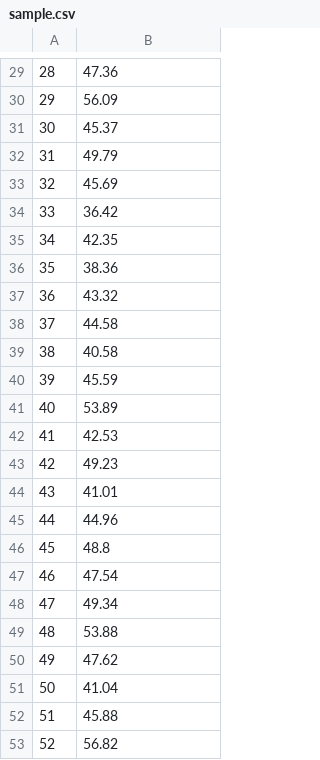
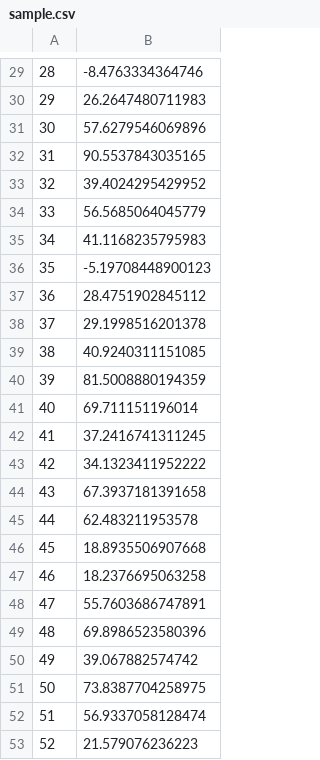
Before and after one commit to SCosta352/Stats_Sum24, a CSV file: sample.csv, drawn as a sheet; only a part is shown, gaps mark what is left out; the diff covers the shown part only.

```diff
--- a/sample.csv
+++ b/sample.csv
@@ -29,25 +29,25 @@
-"28",47.36
-"29",56.09
-"30",45.37
-"31",49.79
-"32",45.69
-"33",36.42
-"34",42.35
-"35",38.36
-"36",43.32
-"37",44.58
-"38",40.58
-"39",45.59
-"40",53.89
-"41",42.53
-"42",49.23
-"43",41.01
-"44",44.96
-"45",48.8
-"46",47.54
-"47",49.34
-"48",53.88
-"49",47.62
-"50",41.04
-"51",45.88
-"52",56.82
+"28",-8.4763334364746
+"29",26.2647480711983
+"30",57.6279546069896
+"31",90.5537843035165
+"32",39.4024295429952
+"33",56.5685064045779
+"34",41.1168235795983
+"35",-5.19708448900123
+"36",28.4751902845112
+"37",29.1998516201378
+"38",40.9240311151085
+"39",81.5008880194359
+"40",69.711151196014
+"41",37.2416741311245
+"42",34.1323411952222
+"43",67.3937181391658
+"44",62.483211953578
+"45",18.8935506907668
+"46",18.2376695063258
+"47",55.7603686747891
+"48",69.8986523580396
+"49",39.067882574742
+"50",73.8387704258975
+"51",56.9337058128474
+"52",21.579076236223
```
Also changed, not shown: 28 edited cells elsewhere in this file.
